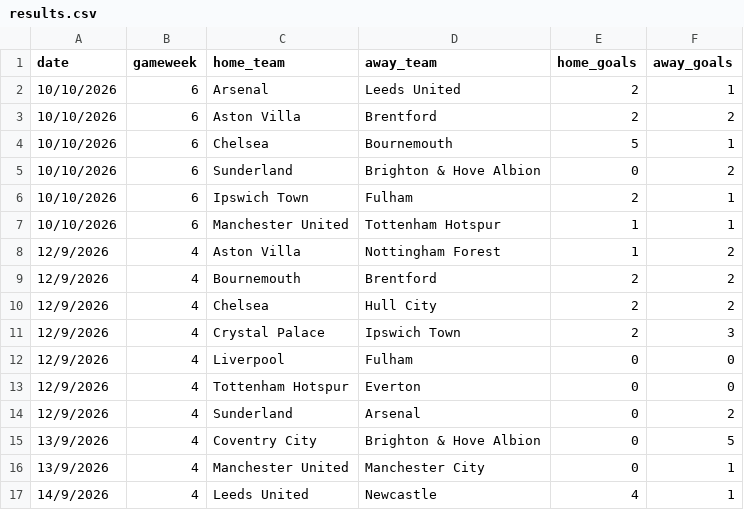
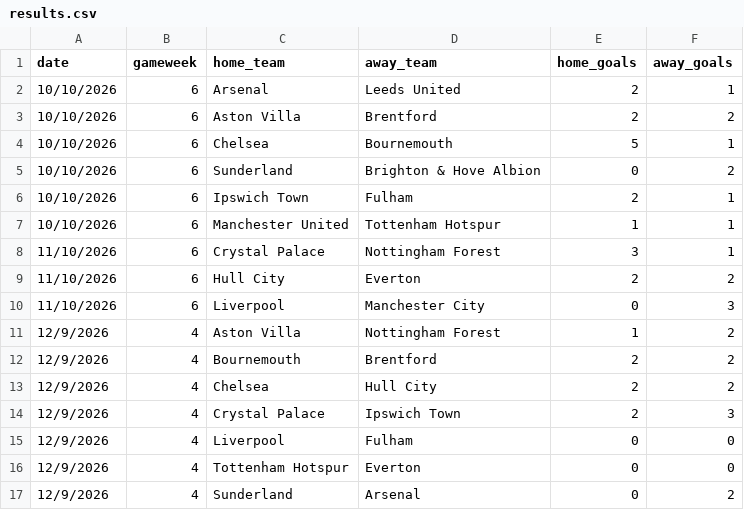
Before and after one commit to Leungandrew9777/augo-data, a CSV file: results.csv, drawn as a sheet; only a part is shown; the shorter side is filled out with more unchanged rows.

Commit message:
update Augo data

```diff
--- a/results.csv
+++ b/results.csv
@@ -7,2 +7,5 @@ date,gameweek,home_team,away_team,home_goals,away_goals
 10/10/2026,6,Manchester United,Tottenham Hotspur,1,1
+11/10/2026,6,Crystal Palace,Nottingham Forest,3,1
+11/10/2026,6,Hull City,Everton,2,2
+11/10/2026,6,Liverpool,Manchester City,0,3
 12/9/2026,4,Aston Villa,Nottingham Forest,1,2
```
Also changed, not shown: 1 other file.
